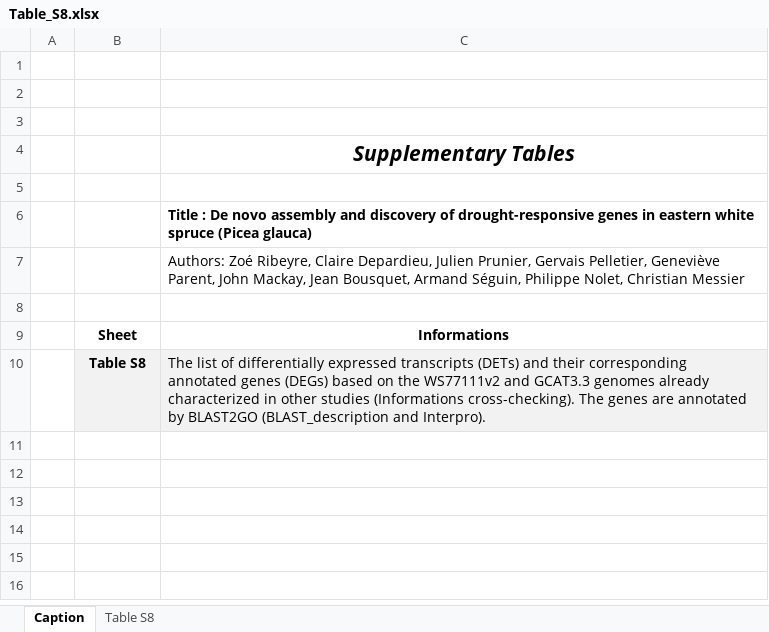
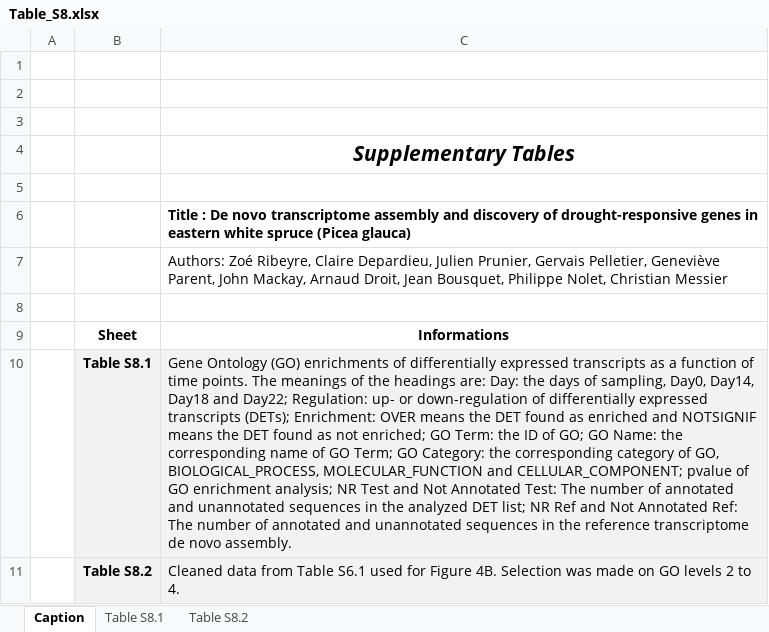
Before and after one commit to ZoeRibeyre/Frontiers-Article_Ribeyre_et_al, an Excel workbook: Table_S8.xlsx, sheet Caption, drawn as a sheet; values as stored, in another font and other column widths than the file's, no borders; charts and pictures not drawn; the diff names each change by its address in the sheet, - before the commit and + after, or states it on an @@ line.

```diff
--- a/Table_S8.xlsx (sheet Caption)
+++ b/Table_S8.xlsx (sheet Caption)
-sheet tab: Table S8
+sheet tab: Table S8.1
+sheet tab: Table S8.2
-C6: …De novo assembly and…
+C6: …De novo transcriptome assembly and…
-C7: …John Mackay, Jean Bousquet, Armand Séguin, Philippe Nolet,…
+C7: …John Mackay, Arnaud Droit, Jean Bousquet, Philippe Nolet,…
-B10: Table S8
+B10: Table S8.1
-C10: The list of differentially expressed transcripts (DETs) and their corresponding annotated genes (DEGs) based on the WS77111v2 and GCAT3.3 genomes already characterized in other studies (Informations cross-checking). The genes are annotated by BLAST2GO (BLAST_description and Interpro).
+C10: Gene Ontology (GO) enrichments of differentially expressed transcripts as a function of time points. The meanings of the headings are: Day: the days of sampling, Day0, Day14, Day18 and Day22; Regulation: up- or down-regulation of differentially expressed transcripts (DETs); Enrichment: OVER means the DET found as enriched and NOTSIGNIF means the DET found as not enriched; GO Term: the ID of GO; GO Name: the corresponding name of GO Term; GO Category: the corresponding category of GO, BIOLOGICAL_PROCESS, MOLECULAR_FUNCTION and CELLULAR_COMPONENT; pvalue of GO enrichment analysis; NR Test and Not Annotated Test: The number of annotated and unannotated sequences in the analyzed DET list; NR Ref and Not Annotated Ref: The number of annotated and unannotated sequences in the reference transcriptome de novo assembly.
+row 11:  | Table S8.2 | Cleaned data from Table S6.1 used for Figure 4B. Selection was made on GO levels 2 to 4.
```
Also changed, not shown: charts or pictures, Table_S7.xlsx, 4 other files.
